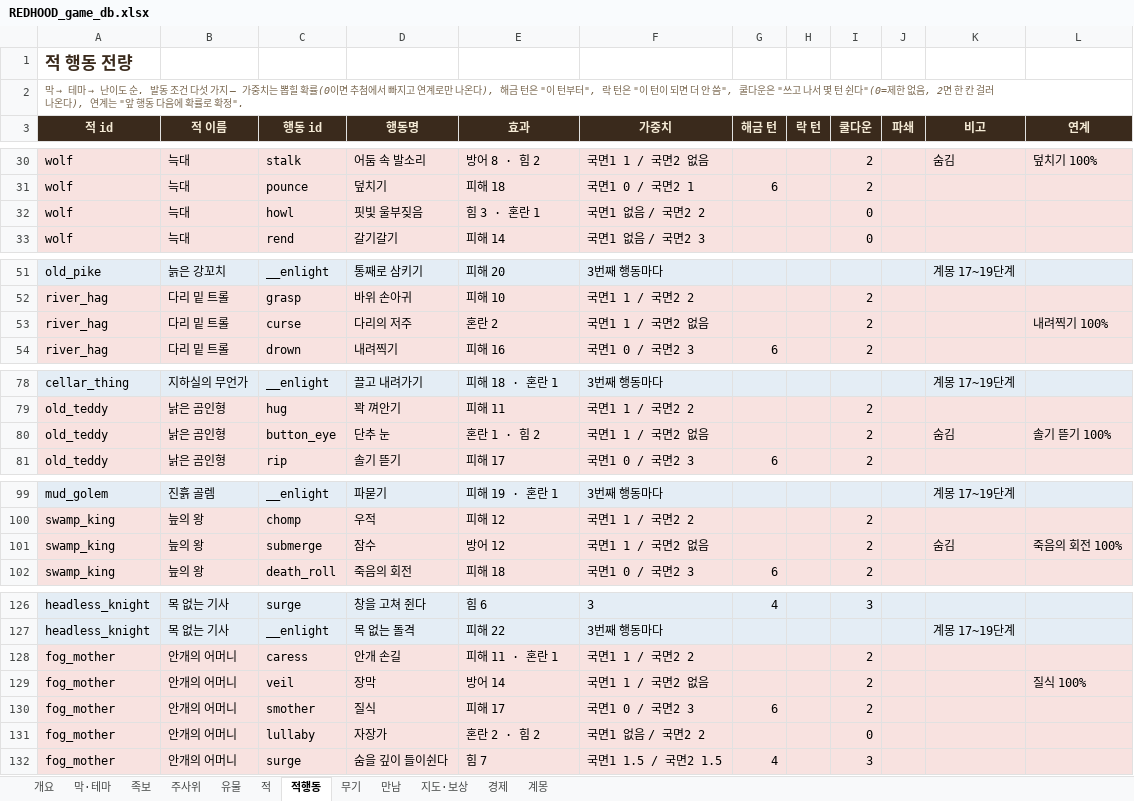
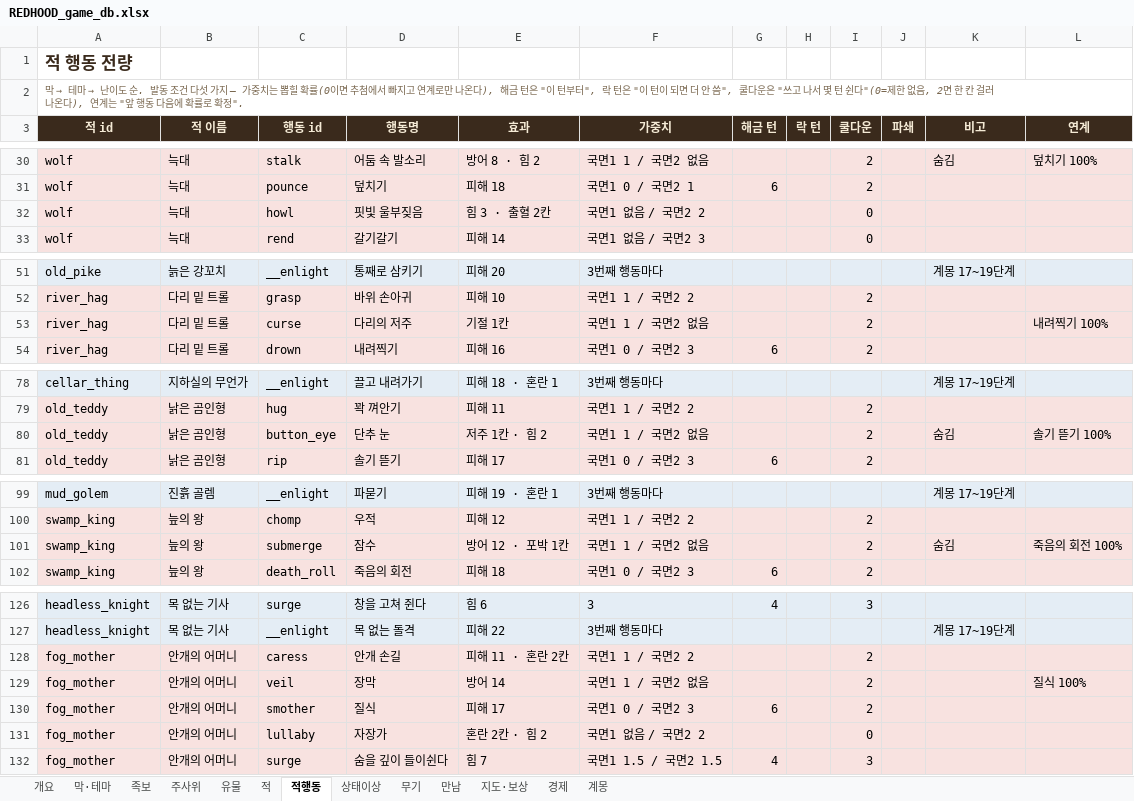
Before and after one commit to sepi-toolbox/Redhood, an Excel workbook: docs/REDHOOD_game_db.xlsx, sheet 적행동, drawn as a sheet; only a part is shown, gaps mark what is left out; values as stored, in another font and other column widths than the file's, no borders; the diff covers the shown part only; the diff names each change by its address in the sheet, - before the commit and + after, or states it on an @@ line.

```diff
--- a/docs/REDHOOD_game_db.xlsx (sheet 적행동)
+++ b/docs/REDHOOD_game_db.xlsx (sheet 적행동)
+sheet tab: 상태이상
-E32 (효과): 힘 3 · 혼란 1
+E32 (효과): 힘 3 · 출혈 2칸
-E53 (효과): 혼란 2
+E53 (효과): 기절 1칸
-E80 (효과): 혼란 1 · 힘 2
+E80 (효과): 저주 1칸 · 힘 2
-E101 (효과): 방어 12
+E101 (효과): 방어 12 · 포박 1칸
-E128 (효과): 피해 11 · 혼란 1
+E128 (효과): 피해 11 · 혼란 2칸
-E131 (효과): 혼란 2 · 힘 2
+E131 (효과): 혼란 2칸 · 힘 2
```
Also changed, not shown: 4 edited cells elsewhere in this sheet, sheet 개요, 14 other files.
